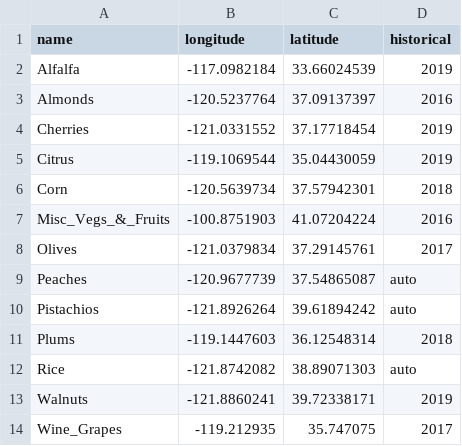
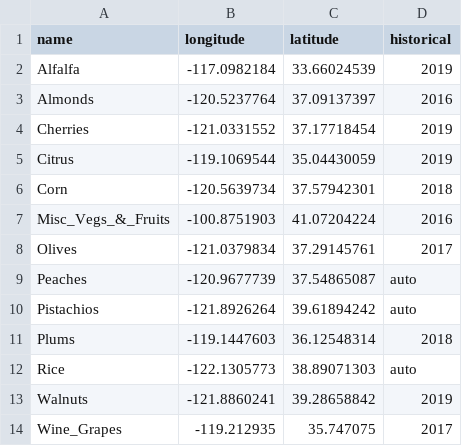
Before and after one commit to Will-Carrara/forecasting, a CSV file: data/crops.csv, drawn as a sheet.

```diff
--- a/data/crops.csv
+++ b/data/crops.csv
@@ -11,4 +11,4 @@ Pistachios,-121.8926264,39.61894242,auto
 Plums,-119.1447603,36.12548314,2018
-Rice,-121.8742082,38.89071303,auto
-Walnuts,-121.8860241,39.72338171,2019
+Rice,-122.1305773,38.89071303,auto
+Walnuts,-121.8860241,39.28658842,2019
 Wine_Grapes,-119.212935,35.747075,2017
```
Also changed, not shown: 34 other files.
